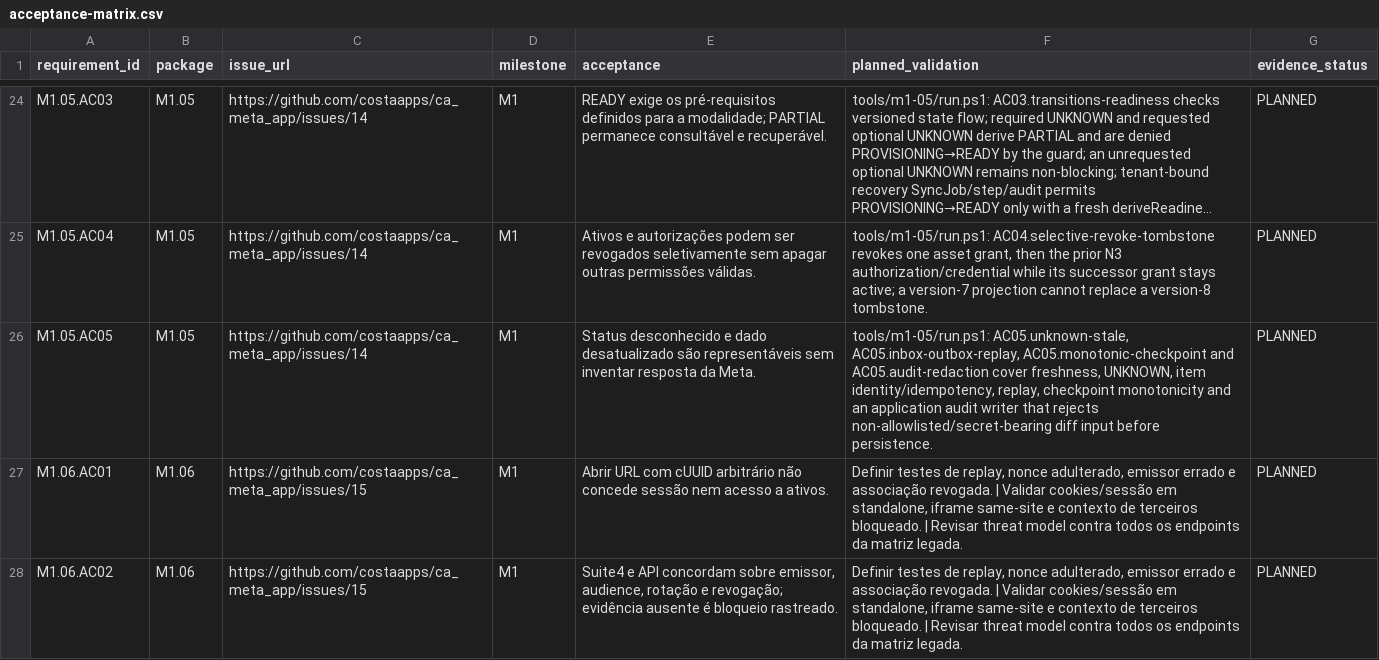
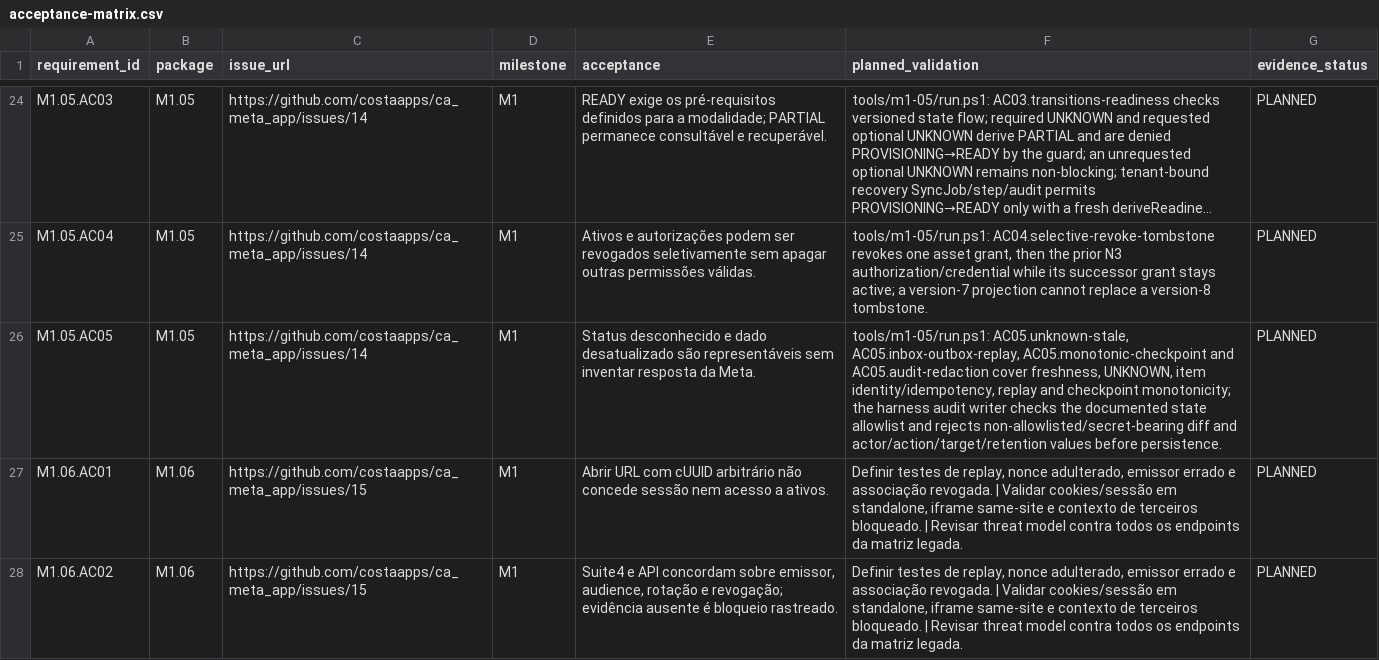
Before and after one commit to costaapps/ca_meta_app, a CSV file: docs/meta-v2/acceptance-matrix.csv, drawn as a sheet; only a part is shown, gaps mark what is left out; long unchanged cells end in …; the diff names each change by its address in the sheet, - before the commit and + after, or states it on an @@ line.

Commit message:
fix(m1-05): validate audit metadata states

```diff
--- a/docs/meta-v2/acceptance-matrix.csv
+++ b/docs/meta-v2/acceptance-matrix.csv
-F26 (planned_validation): …item identity/idempotency, replay, checkpoint monotonicity and an application audit writer that rejects non-allowlisted/secret-bearing diff input before persistence.
+F26 (planned_validation): …item identity/idempotency, replay and checkpoint monotonicity; the harness audit writer checks the documented state allowlist and rejects non-allowlisted/secret-bearing diff and actor/action/target/retention values before persistence.
```
Also changed, not shown: 4 other files.
